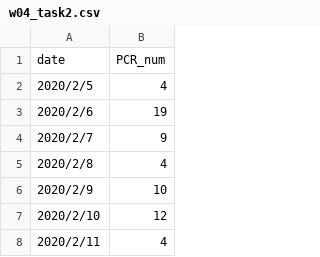
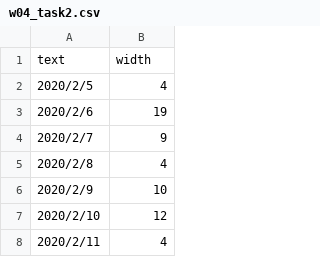
Before and after one commit to Seagull-N/InfoVis2022, a CSV file: W04/w04_task2.csv, drawn as a sheet; only a part is shown; removed rows and columns are numbered as before the commit, all else as after; the diff names each change by its address in the sheet, - before the commit and + after, or states it on an @@ line.

Commit message:
W04 Task2　データ変更

```diff
--- a/W04/w04_task2.csv
+++ b/W04/w04_task2.csv
-row 1: date | PCR_num
+row 1: text | width
```
